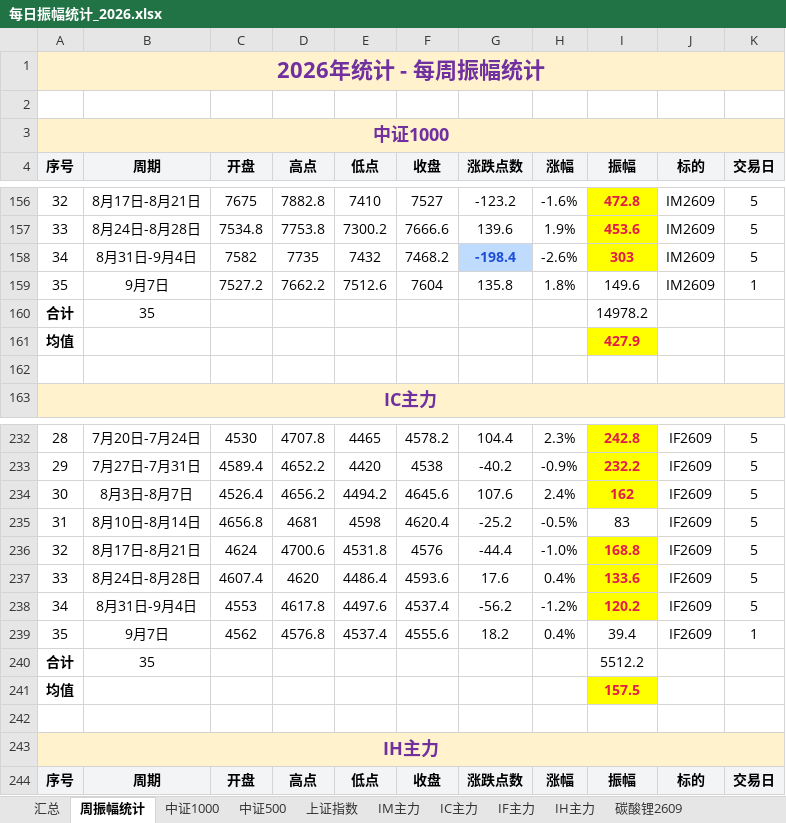
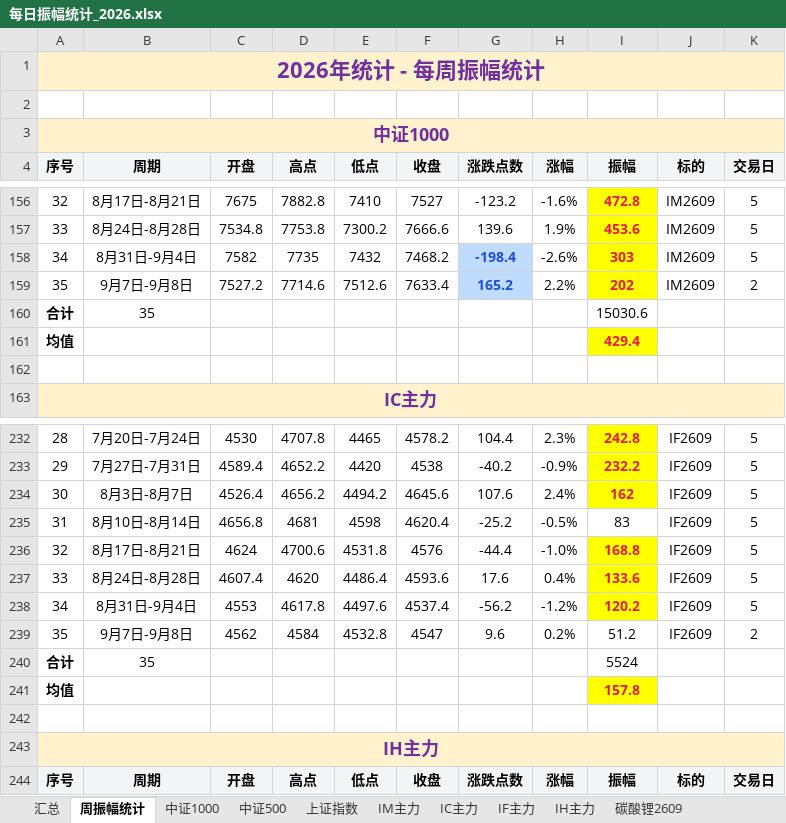
Before and after one commit to iputao-design/futures-amplitude-web, an Excel workbook: 每日振幅统计_2026.xlsx, sheet 周振幅统计, drawn as a sheet; only a part is shown, gaps mark what is left out; values as stored, in another font and other column widths than the file's, no borders; the diff names each change by its address in the sheet, - before the commit and + after, or states it on an @@ line.

```diff
--- a/每日振幅统计_2026.xlsx (sheet 周振幅统计)
+++ b/每日振幅统计_2026.xlsx (sheet 周振幅统计)
-B159 (周期): 9月7日
+B159 (周期): 9月7日-9月8日
-D159 (高点): 7662.2
+D159 (高点): 7714.6
-F159 (收盘): 7604
+F159 (收盘): 7633.4
-G159 (涨跌点数): 135.8
+G159 (涨跌点数): 165.2
@@ G159 fill: none → #BFDBFE, bold: off → on, text colour: black → #1D4ED8 @@
-H159 (涨幅): 1.8%
+H159 (涨幅): 2.2%
-I159 (振幅): 149.6
+I159 (振幅): 202
@@ I159 bold: off → on, fill: none → #FFFF00, text colour: black → #E11D48 @@
-K159 (交易日): 1
+K159 (交易日): 2
-I160 (振幅): 14978.2
+I160 (振幅): 15030.6
-I161 (振幅): 427.9
+I161 (振幅): 429.4
-B239 (周期): 9月7日
+B239 (周期): 9月7日-9月8日
-D239 (高点): 4576.8
+D239 (高点): 4584
-E239 (低点): 4537.4
+E239 (低点): 4532.8
-F239 (收盘): 4555.6
+F239 (收盘): 4547
-G239 (涨跌点数): 18.2
+G239 (涨跌点数): 9.6
-H239 (涨幅): 0.4%
+H239 (涨幅): 0.2%
-I239 (振幅): 39.4
+I239 (振幅): 51.2
-K239 (交易日): 1
+K239 (交易日): 2
-I240 (振幅): 5512.2
+I240 (振幅): 5524
-I241 (振幅): 157.5
+I241 (振幅): 157.8
```
Also changed, not shown: sheet 汇总, sheet IF主力, sheet IM主力, 每日振幅统计.xlsx, 5 other files.
